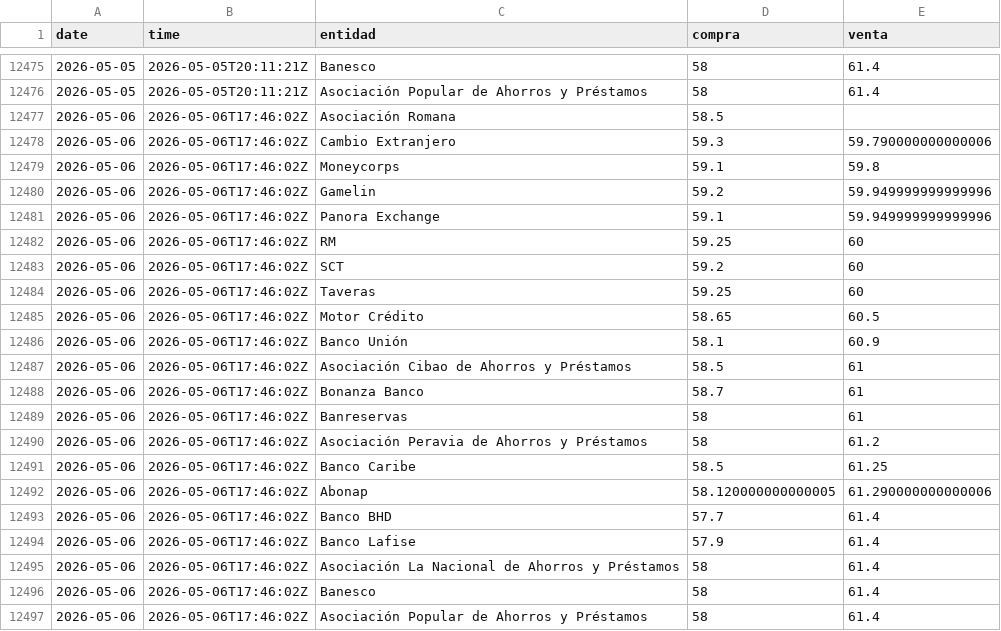
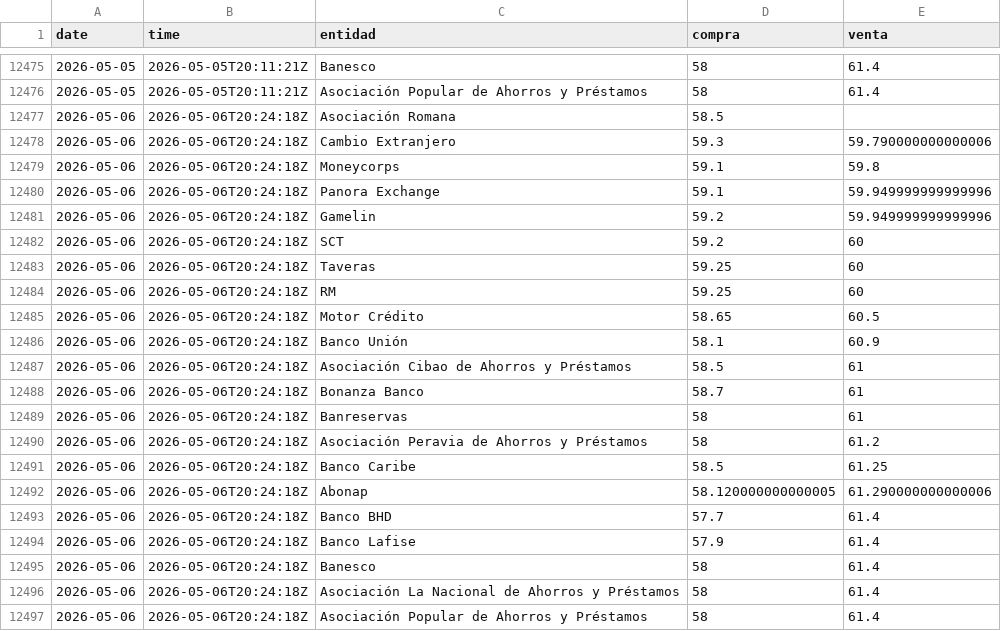
Before and after one commit to emilarmando03/webscraping-tc2, a CSV file: data/infodolar/_historico_infodolar.csv, drawn as a sheet; only a part is shown, gaps mark what is left out.

```diff
--- a/data/infodolar/_historico_infodolar.csv
+++ b/data/infodolar/_historico_infodolar.csv
@@ -12476,22 +12476,22 @@ date,time,entidad,compra,venta
 2026-05-05,2026-05-05T20:11:21Z,Asociación Popular de Ahorros y Préstamos,58,61.4
-2026-05-06,2026-05-06T17:46:02Z,Asociación Romana,58.5,
-2026-05-06,2026-05-06T17:46:02Z,Cambio Extranjero,59.3,59.790000000000006
-2026-05-06,2026-05-06T17:46:02Z,Moneycorps,59.1,59.8
-2026-05-06,2026-05-06T17:46:02Z,Gamelin,59.2,59.949999999999996
-2026-05-06,2026-05-06T17:46:02Z,Panora Exchange,59.1,59.949999999999996
-2026-05-06,2026-05-06T17:46:02Z,RM,59.25,60
-2026-05-06,2026-05-06T17:46:02Z,SCT,59.2,60
-2026-05-06,2026-05-06T17:46:02Z,Taveras,59.25,60
-2026-05-06,2026-05-06T17:46:02Z,Motor Crédito,58.65,60.5
-2026-05-06,2026-05-06T17:46:02Z,Banco Unión,58.1,60.9
-2026-05-06,2026-05-06T17:46:02Z,Asociación Cibao de Ahorros y Préstamos,58.5,61
-2026-05-06,2026-05-06T17:46:02Z,Bonanza Banco,58.7,61
-2026-05-06,2026-05-06T17:46:02Z,Banreservas,58,61
-2026-05-06,2026-05-06T17:46:02Z,Asociación Peravia de Ahorros y Préstamos,58,61.2
-2026-05-06,2026-05-06T17:46:02Z,Banco Caribe,58.5,61.25
-2026-05-06,2026-05-06T17:46:02Z,Abonap,58.120000000000005,61.290000000000006
-2026-05-06,2026-05-06T17:46:02Z,Banco BHD,57.7,61.4
-2026-05-06,2026-05-06T17:46:02Z,Banco Lafise,57.9,61.4
-2026-05-06,2026-05-06T17:46:02Z,Asociación La Nacional de Ahorros y Préstamos,58,61.4
-2026-05-06,2026-05-06T17:46:02Z,Banesco,58,61.4
-2026-05-06,2026-05-06T17:46:02Z,Asociación Popular de Ahorros y Préstamos,58,61.4
+2026-05-06,2026-05-06T20:24:18Z,Asociación Romana,58.5,
+2026-05-06,2026-05-06T20:24:18Z,Cambio Extranjero,59.3,59.790000000000006
+2026-05-06,2026-05-06T20:24:18Z,Moneycorps,59.1,59.8
+2026-05-06,2026-05-06T20:24:18Z,Panora Exchange,59.1,59.949999999999996
+2026-05-06,2026-05-06T20:24:18Z,Gamelin,59.2,59.949999999999996
+2026-05-06,2026-05-06T20:24:18Z,SCT,59.2,60
+2026-05-06,2026-05-06T20:24:18Z,Taveras,59.25,60
+2026-05-06,2026-05-06T20:24:18Z,RM,59.25,60
+2026-05-06,2026-05-06T20:24:18Z,Motor Crédito,58.65,60.5
+2026-05-06,2026-05-06T20:24:18Z,Banco Unión,58.1,60.9
+2026-05-06,2026-05-06T20:24:18Z,Asociación Cibao de Ahorros y Préstamos,58.5,61
+2026-05-06,2026-05-06T20:24:18Z,Bonanza Banco,58.7,61
+2026-05-06,2026-05-06T20:24:18Z,Banreservas,58,61
+2026-05-06,2026-05-06T20:24:18Z,Asociación Peravia de Ahorros y Préstamos,58,61.2
+2026-05-06,2026-05-06T20:24:18Z,Banco Caribe,58.5,61.25
+2026-05-06,2026-05-06T20:24:18Z,Abonap,58.120000000000005,61.290000000000006
+2026-05-06,2026-05-06T20:24:18Z,Banco BHD,57.7,61.4
+2026-05-06,2026-05-06T20:24:18Z,Banco Lafise,57.9,61.4
+2026-05-06,2026-05-06T20:24:18Z,Banesco,58,61.4
+2026-05-06,2026-05-06T20:24:18Z,Asociación La Nacional de Ahorros y Préstamos,58,61.4
+2026-05-06,2026-05-06T20:24:18Z,Asociación Popular de Ahorros y Préstamos,58,61.4
```
Also changed, not shown: data/infodolar/csv/2026-05-06.csv, 4 other files.
